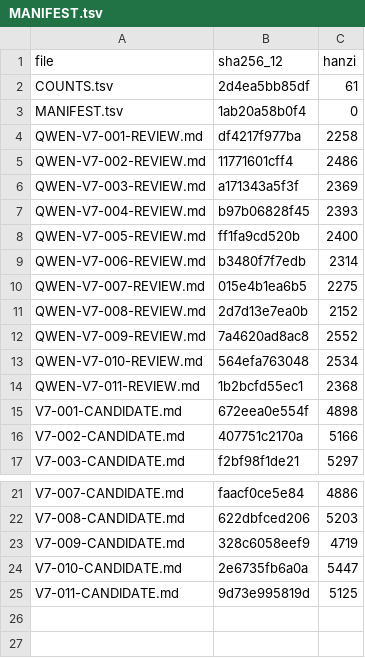
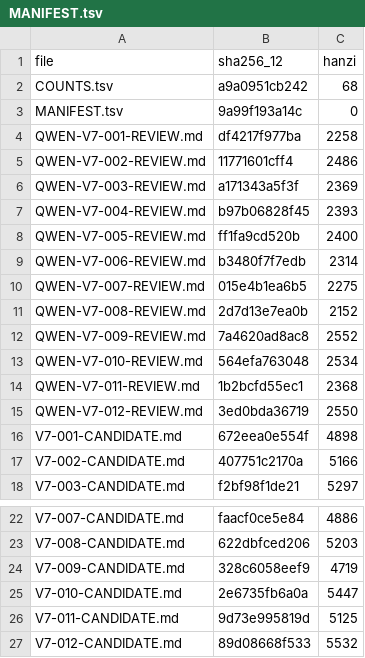
Before and after one commit to LYL-Z/the-memory-reading-notes, a TSV file: editorial/literary-revision/qwen-max/volume-07/MANIFEST.tsv, drawn as a sheet; only a part is shown, gaps mark what is left out.

Commit message:
lit(QWEN-R1): V7-012物理和AI之间 4697->5532(+835)；正文AI/bug中文化、收尾三次去吃饭削为两次、清除加粗；新增那段技术说明我写了很久(他懂的像弹簧恰恰不是我做的部分)+那两句荒唐话是一起想的(难的给别人看容易的留给自己等于把它抽空)

```diff
--- a/editorial/literary-revision/qwen-max/volume-07/MANIFEST.tsv
+++ b/editorial/literary-revision/qwen-max/volume-07/MANIFEST.tsv
@@ -1,4 +1,4 @@
 file	sha256_12	hanzi
-COUNTS.tsv	2d4ea5bb85df	61
-MANIFEST.tsv	1ab20a58b0f4	0
+COUNTS.tsv	a9a0951cb242	68
+MANIFEST.tsv	9a99f193a14c	0
 QWEN-V7-001-REVIEW.md	df4217f977ba	2258
@@ -14,2 +14,3 @@ QWEN-V7-010-REVIEW.md	564efa763048	2534
 QWEN-V7-011-REVIEW.md	1b2bcfd55ec1	2368
+QWEN-V7-012-REVIEW.md	3ed0bda36719	2550
 V7-001-CANDIDATE.md	672eea0e554f	4898
@@ -25 +26,2 @@ V7-010-CANDIDATE.md	2e6735fb6a0a	5447
 V7-011-CANDIDATE.md	9d73e995819d	5125
+V7-012-CANDIDATE.md	89d08668f533	5532
```
Also changed, not shown: editorial/literary-revision/qwen-max/QWEN-CHAPTER-QUEUE.tsv, editorial/literary-revision/qwen-max/QWEN-REVISION-LEDGER.tsv, 6 other files.
